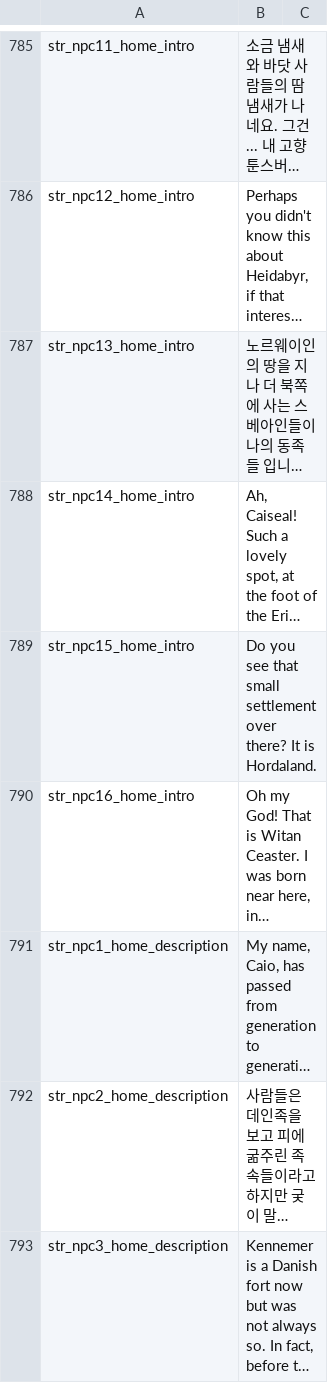
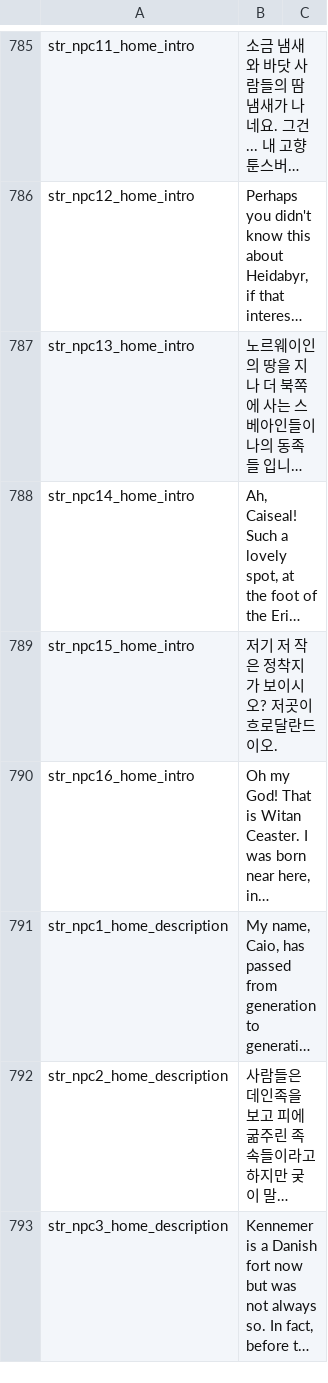
Before and after one commit to 21garam/MB_VikingConquest_R_Korean, a CSV file: languages/en/game_strings.csv, drawn as a sheet; only a part is shown, gaps mark what is left out; long unchanged cells end in …; the diff covers the shown part only; the diff names each change by its address in the sheet, - before the commit and + after, or states it on an @@ line.

Commit message:
아가티노스 고향 방문 스크립트 번역
아가티노스
game_strings
str_npc15_home_intro|
저기 저 작은 정착지가 보이시오? 저곳이 흐로달란드이오.

str_npc15_home_description|
Hordaland is one of the small kingdoms in Northvegr, led by Eirik
Konungr, who was my master. I know him well, He's a man tough, violent,
loving nothing more than the independence of his kingdom. So he doesn't
like the vow of Harald Tanglehair to unify Northvegr under one king.

흐로달란드는 노스비거의 작은 왕국들 중 하나이오. 나의 주인 코닝굴 에이리크가 다스리는 곳이라오. 나는 그를 잘 알고있소. 그는
거칠고 폭력적이며 그의 왕국의 독립 외에는 그 어떤것에도 관심이 없는 사람이오. 그래서 그는 한 명의 왕에 의해 다스려지는 통일된
노스비거를 위한 '산발머리' 헤럴드 하프다나르손에 대한 서약을 좋아하지 않소.

str_npc15_home_description_2|
Eirik is the father of Gyda, the beautiful girl who put the thought of
unifying Northvegr in Harald's head. Now the silly boy will not allow
comb to touch his head until he wins her hand. She's a regular Helen of
Troy. Perhaps you should go there to see her for yourself.

에이리크는 헤럴드의 머리속에 노스비거의 통일을 집어넣은 아름다운 여자, 기에다의 아버지라오. 지금 그 멍청한 꼬마는 그가 그녀의
아버지를 이길 때 까지 머리를 빗는걸 용납하지 않을 것이오. 그녀야 말로 '트로이의 헬렌'의 전형이지 않겠소? 아마 그녀를
만나려거든 흐로달란드로 가보는게 좋을것이오.

```diff
--- a/languages/en/game_strings.csv
+++ b/languages/en/game_strings.csv
-B789: Do you see that small settlement over there? It is Hordaland.
+B789: 저기 저 작은 정착지가 보이시오? 저곳이 흐로달란드이오.
```
Also changed, not shown: 2 edited cells elsewhere in this file.
